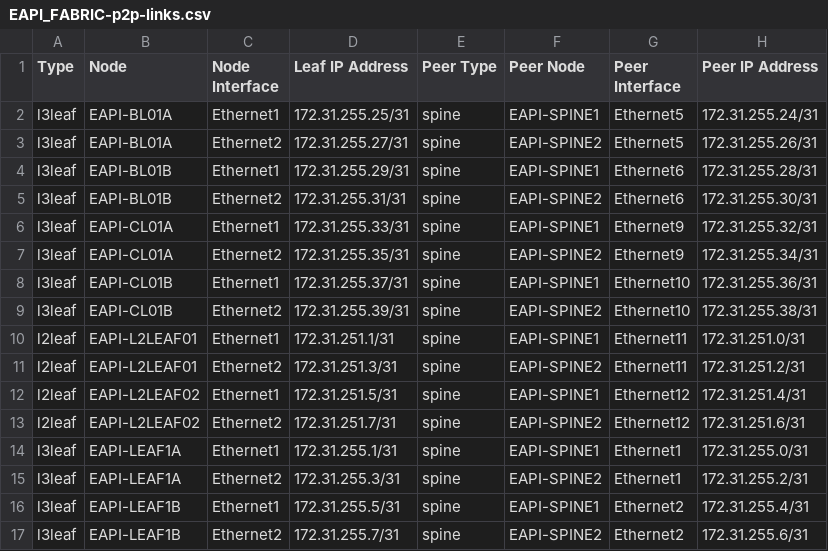
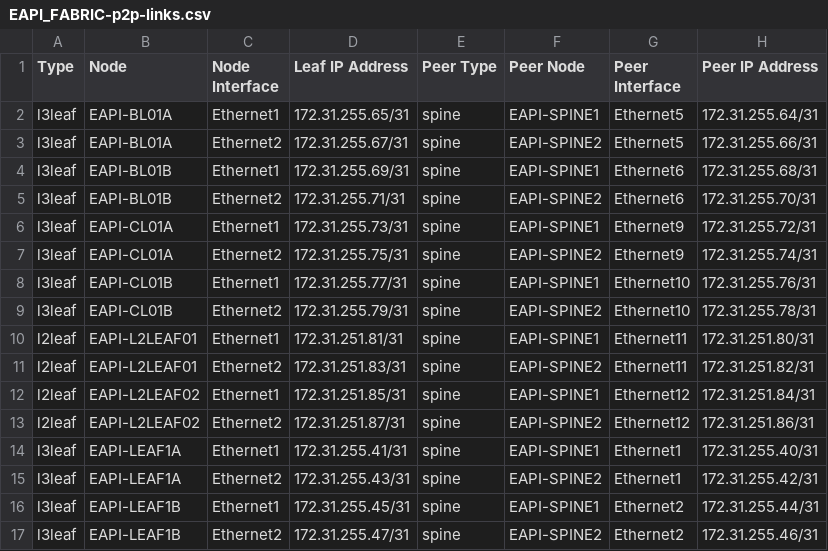
Before and after one commit to titom73/ansible-arista-network-lab-automation, a CSV file: inventories/inetsix-eapi/documentation/fabric/EAPI_FABRIC-p2p-links.csv, drawn as a sheet; only a part is shown; the diff covers the shown part only.

Commit message:
Feat(inventories): Generage cLab topology for EAPI_FABRIC

```diff
--- a/inventories/inetsix-eapi/documentation/fabric/EAPI_FABRIC-p2p-links.csv
+++ b/inventories/inetsix-eapi/documentation/fabric/EAPI_FABRIC-p2p-links.csv
@@ -1,17 +1,17 @@
 Type, Node,Node Interface,Leaf IP Address,Peer Type,Peer Node,Peer Interface,Peer IP Address
-l3leaf,EAPI-BL01A,Ethernet1,172.31.255.25/31,spine,EAPI-SPINE1,Ethernet5,172.31.255.24/31
-l3leaf,EAPI-BL01A,Ethernet2,172.31.255.27/31,spine,EAPI-SPINE2,Ethernet5,172.31.255.26/31
-l3leaf,EAPI-BL01B,Ethernet1,172.31.255.29/31,spine,EAPI-SPINE1,Ethernet6,172.31.255.28/31
-l3leaf,EAPI-BL01B,Ethernet2,172.31.255.31/31,spine,EAPI-SPINE2,Ethernet6,172.31.255.30/31
-l3leaf,EAPI-CL01A,Ethernet1,172.31.255.33/31,spine,EAPI-SPINE1,Ethernet9,172.31.255.32/31
-l3leaf,EAPI-CL01A,Ethernet2,172.31.255.35/31,spine,EAPI-SPINE2,Ethernet9,172.31.255.34/31
-l3leaf,EAPI-CL01B,Ethernet1,172.31.255.37/31,spine,EAPI-SPINE1,Ethernet10,172.31.255.36/31
-l3leaf,EAPI-CL01B,Ethernet2,172.31.255.39/31,spine,EAPI-SPINE2,Ethernet10,172.31.255.38/31
-l2leaf,EAPI-L2LEAF01,Ethernet1,172.31.251.1/31,spine,EAPI-SPINE1,Ethernet11,172.31.251.0/31
-l2leaf,EAPI-L2LEAF01,Ethernet2,172.31.251.3/31,spine,EAPI-SPINE2,Ethernet11,172.31.251.2/31
-l2leaf,EAPI-L2LEAF02,Ethernet1,172.31.251.5/31,spine,EAPI-SPINE1,Ethernet12,172.31.251.4/31
-l2leaf,EAPI-L2LEAF02,Ethernet2,172.31.251.7/31,spine,EAPI-SPINE2,Ethernet12,172.31.251.6/31
-l3leaf,EAPI-LEAF1A,Ethernet1,172.31.255.1/31,spine,EAPI-SPINE1,Ethernet1,172.31.255.0/31
-l3leaf,EAPI-LEAF1A,Ethernet2,172.31.255.3/31,spine,EAPI-SPINE2,Ethernet1,172.31.255.2/31
-l3leaf,EAPI-LEAF1B,Ethernet1,172.31.255.5/31,spine,EAPI-SPINE1,Ethernet2,172.31.255.4/31
-l3leaf,EAPI-LEAF1B,Ethernet2,172.31.255.7/31,spine,EAPI-SPINE2,Ethernet2,172.31.255.6/31
+l3leaf,EAPI-BL01A,Ethernet1,172.31.255.65/31,spine,EAPI-SPINE1,Ethernet5,172.31.255.64/31
+l3leaf,EAPI-BL01A,Ethernet2,172.31.255.67/31,spine,EAPI-SPINE2,Ethernet5,172.31.255.66/31
+l3leaf,EAPI-BL01B,Ethernet1,172.31.255.69/31,spine,EAPI-SPINE1,Ethernet6,172.31.255.68/31
+l3leaf,EAPI-BL01B,Ethernet2,172.31.255.71/31,spine,EAPI-SPINE2,Ethernet6,172.31.255.70/31
+l3leaf,EAPI-CL01A,Ethernet1,172.31.255.73/31,spine,EAPI-SPINE1,Ethernet9,172.31.255.72/31
+l3leaf,EAPI-CL01A,Ethernet2,172.31.255.75/31,spine,EAPI-SPINE2,Ethernet9,172.31.255.74/31
+l3leaf,EAPI-CL01B,Ethernet1,172.31.255.77/31,spine,EAPI-SPINE1,Ethernet10,172.31.255.76/31
+l3leaf,EAPI-CL01B,Ethernet2,172.31.255.79/31,spine,EAPI-SPINE2,Ethernet10,172.31.255.78/31
+l2leaf,EAPI-L2LEAF01,Ethernet1,172.31.251.81/31,spine,EAPI-SPINE1,Ethernet11,172.31.251.80/31
+l2leaf,EAPI-L2LEAF01,Ethernet2,172.31.251.83/31,spine,EAPI-SPINE2,Ethernet11,172.31.251.82/31
+l2leaf,EAPI-L2LEAF02,Ethernet1,172.31.251.85/31,spine,EAPI-SPINE1,Ethernet12,172.31.251.84/31
+l2leaf,EAPI-L2LEAF02,Ethernet2,172.31.251.87/31,spine,EAPI-SPINE2,Ethernet12,172.31.251.86/31
+l3leaf,EAPI-LEAF1A,Ethernet1,172.31.255.41/31,spine,EAPI-SPINE1,Ethernet1,172.31.255.40/31
+l3leaf,EAPI-LEAF1A,Ethernet2,172.31.255.43/31,spine,EAPI-SPINE2,Ethernet1,172.31.255.42/31
+l3leaf,EAPI-LEAF1B,Ethernet1,172.31.255.45/31,spine,EAPI-SPINE1,Ethernet2,172.31.255.44/31
+l3leaf,EAPI-LEAF1B,Ethernet2,172.31.255.47/31,spine,EAPI-SPINE2,Ethernet2,172.31.255.46/31
```
Also changed, not shown: 20 edited cells elsewhere in this file, 55 other files.
